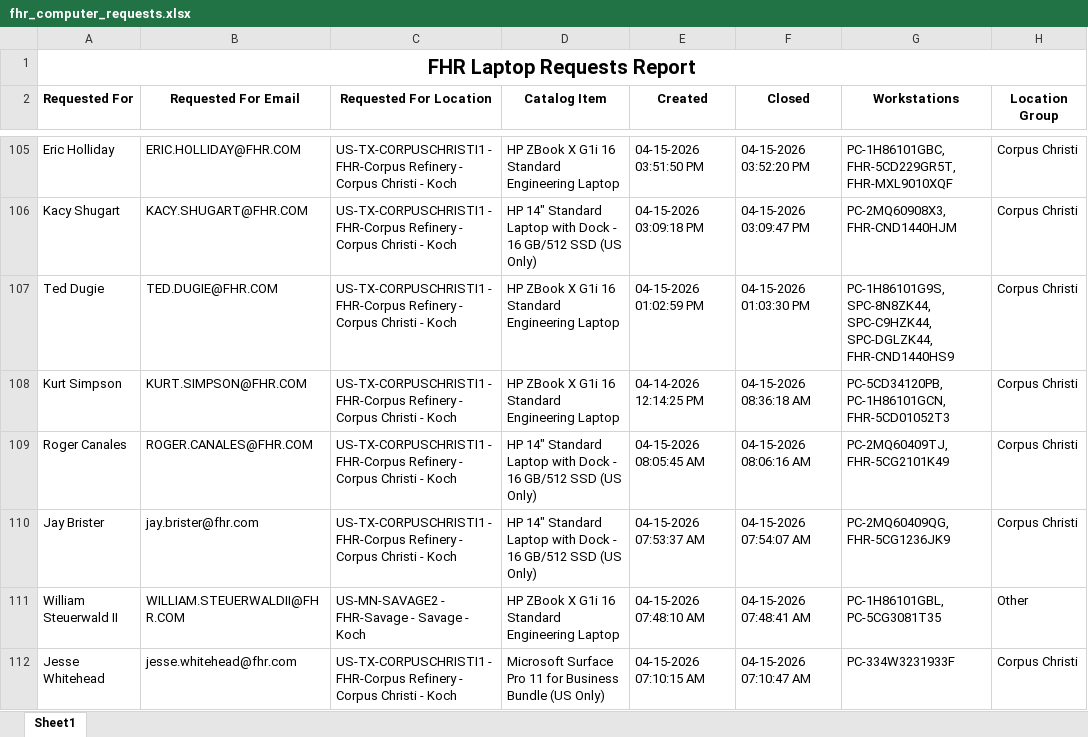
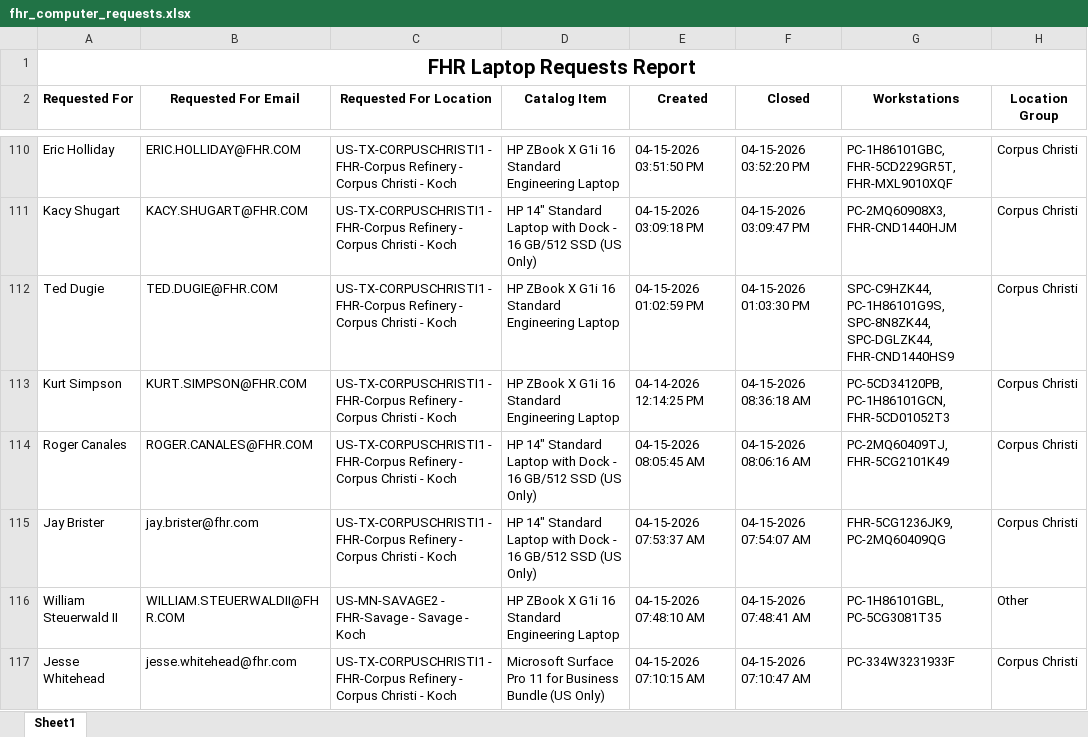
Before and after one commit to ellis-massey-FHR/fhr-device-audit, an Excel workbook: output/fhr_computer_requests.xlsx, sheet Sheet1, drawn as a sheet; only a part is shown, gaps mark what is left out; values as stored, in another font and other column widths than the file's, no borders; charts and pictures not drawn; addresses are those after the commit; the diff covers the shown part only; the diff names each change by its address in the sheet, - before the commit and + after, or states it on an @@ line.

```diff
--- a/output/fhr_computer_requests.xlsx (sheet Sheet1)
+++ b/output/fhr_computer_requests.xlsx (sheet Sheet1)
-G112 (Workstations): PC-1H86101G9S, SPC-8N8ZK44, SPC-C9HZK44, SPC-DGLZK44, FHR-CND1440HS9
+G112 (Workstations): SPC-C9HZK44, PC-1H86101G9S, SPC-8N8ZK44, SPC-DGLZK44, FHR-CND1440HS9
-G115 (Workstations): PC-2MQ60409QG, FHR-5CG1236JK9
+G115 (Workstations): FHR-5CG1236JK9, PC-2MQ60409QG
```
Also changed, not shown: 5 added rows, 5 removed rows and 16 edited cells elsewhere in this sheet, charts or pictures.
